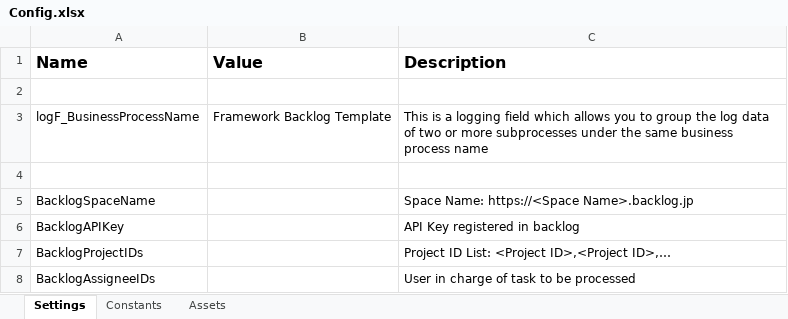
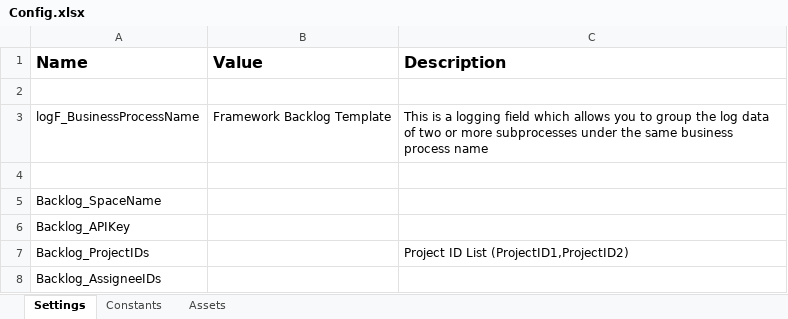
Before and after one commit to miyaichi/ReFramework-Template-Backlog-Transaction, an Excel workbook: Data/Config.xlsx, sheet Settings, drawn as a sheet; values as stored, in another font and other column widths than the file's, no borders; removed rows and columns are numbered as before the commit, all else as after; the diff names each change by its address in the sheet, - before the commit and + after, or states it on an @@ line.

```diff
--- a/Data/Config.xlsx (sheet Settings)
+++ b/Data/Config.xlsx (sheet Settings)
-row 5: BacklogSpaceName |  | Space Name: https://<Space Name>.backlog.jp
-row 6: BacklogAPIKey |  | API Key registered in backlog
+row 5: Backlog_SpaceName
+row 6: Backlog_APIKey
-A7 (Name): BacklogProjectIDs
+A7 (Name): Backlog_ProjectIDs
-C7 (Description): Project ID List: <Project ID>,<Project ID>,…
+C7 (Description): Project ID List (ProjectID1,ProjectID2)
-row 8: BacklogAssigneeIDs |  | User in charge of task to be processed
+row 8: Backlog_AssigneeIDs
```
Also changed, not shown: 17 other files.
